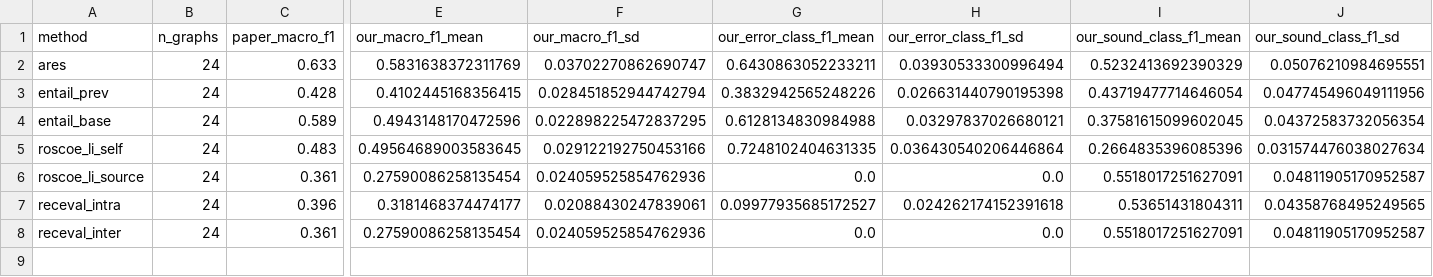
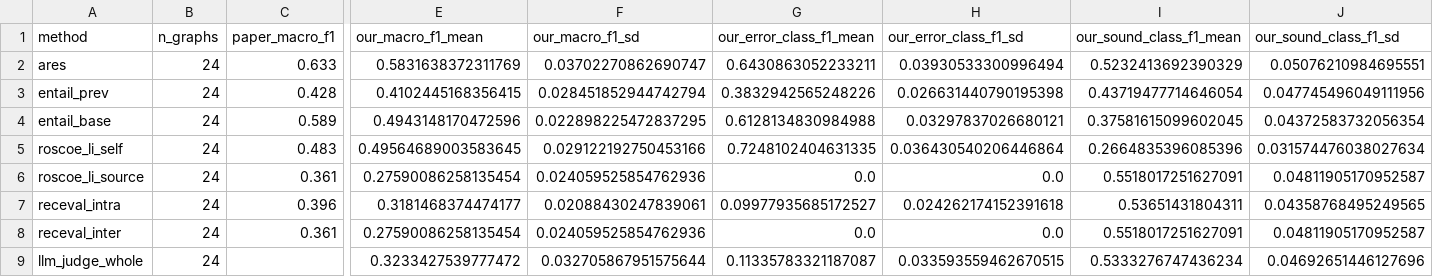
Before and after one commit to helenjin/stability_agent, a CSV file: ares_topodev/results_detection_sensitivity/aggregate/macro_f1_comparison.csv, drawn as a sheet; only a part is shown, gaps mark what is left out; rows hold the shown columns only; the diff names each change by its address in the sheet, - before the commit and + after, or states it on an @@ line.

```diff
--- a/ares_topodev/results_detection_sensitivity/aggregate/macro_f1_comparison.csv
+++ b/ares_topodev/results_detection_sensitivity/aggregate/macro_f1_comparison.csv
+row 9: llm_judge_whole | 24 |  | 0.3233427539777472 | 0.032705867951575644 | 0.11335783321187087 | 0.033593559462670515 | 0.5333276747436234 | 0.04692651446127696
```
Also changed, not shown: 2 other files.
